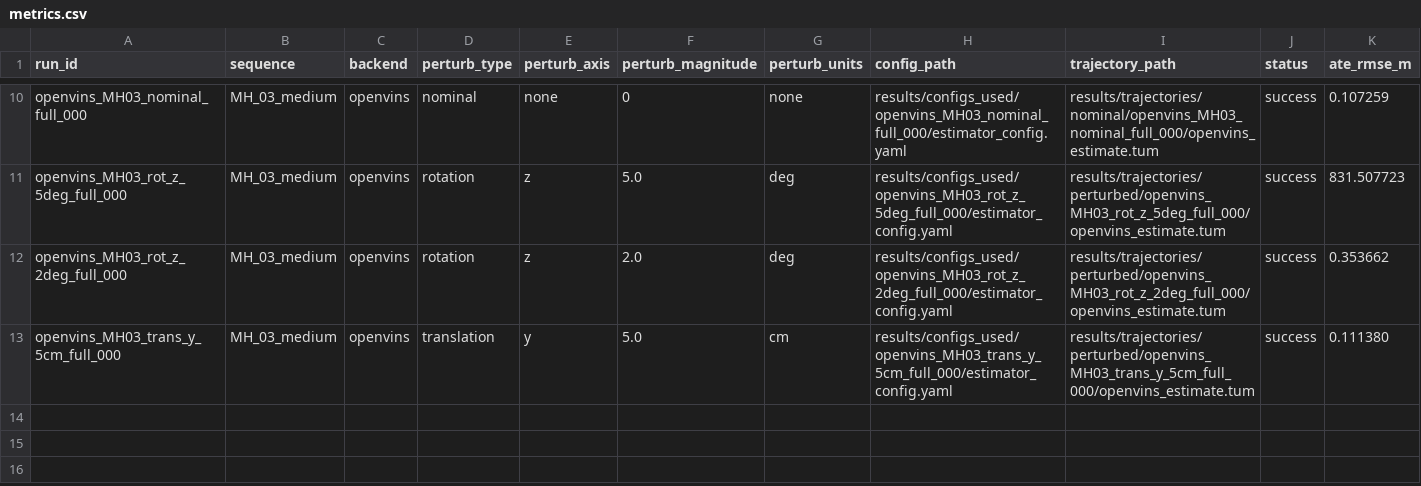
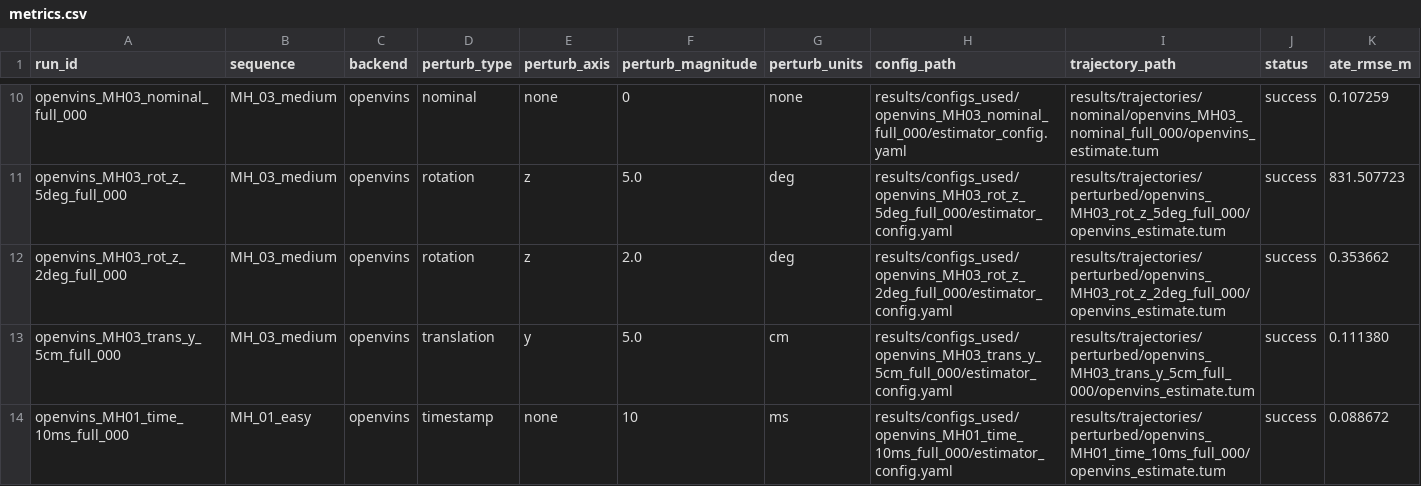
Before and after one commit to Sid-Dhar4/camera-imu-calibration-sensitivity, a CSV file: results/metrics.csv, drawn as a sheet; only a part is shown, gaps mark what is left out; rows hold the shown columns only; the diff names each change by its address in the sheet, - before the commit and + after, or states it on an @@ line.

Commit message:
Evaluate MH01 timestamp offset 10ms OpenVINS trajectory

```diff
--- a/results/metrics.csv
+++ b/results/metrics.csv
+row 14: openvins_MH01_time_10ms_full_000 | MH_01_easy | openvins | timestamp | none | 10 | ms | results/configs_used/openvins_MH01_time_10ms_full_000/estimator_config.yaml | results/trajectories/perturbed/openvins_MH01_time_10ms_full_000/openvins_estimate.tum | success | 0.088672
```
Also changed, not shown: 14 other files.
